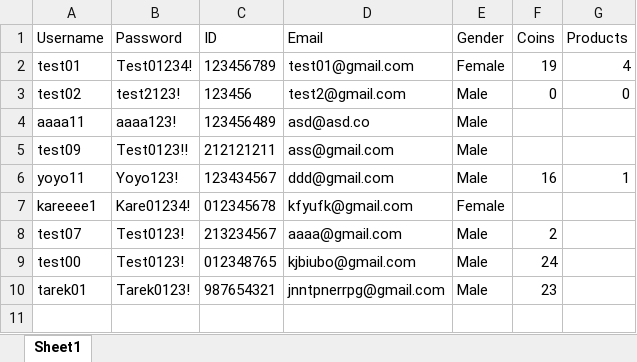
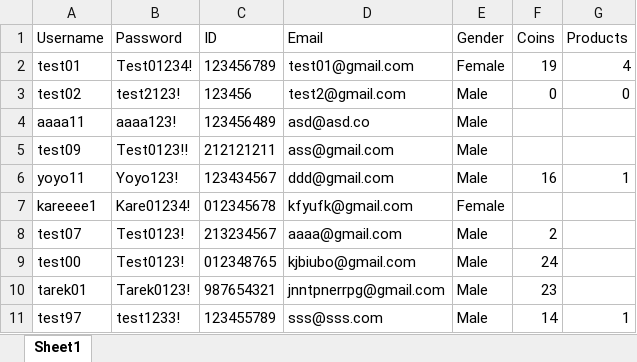
Before and after one commit to SondosAbuMdegem/FunLearningApp, an Excel workbook: UserData.xlsx, sheet Sheet1, drawn as a sheet; values as stored, in another font and other column widths than the file's, no borders; the diff names each change by its address in the sheet, - before the commit and + after, or states it on an @@ line.

```diff
--- a/UserData.xlsx (sheet Sheet1)
+++ b/UserData.xlsx (sheet Sheet1)
+row 11: test97 | test1233! | 123455789 | sss@sss.com | Male | 14 | 1
```
Also changed, not shown: 15 other files.
